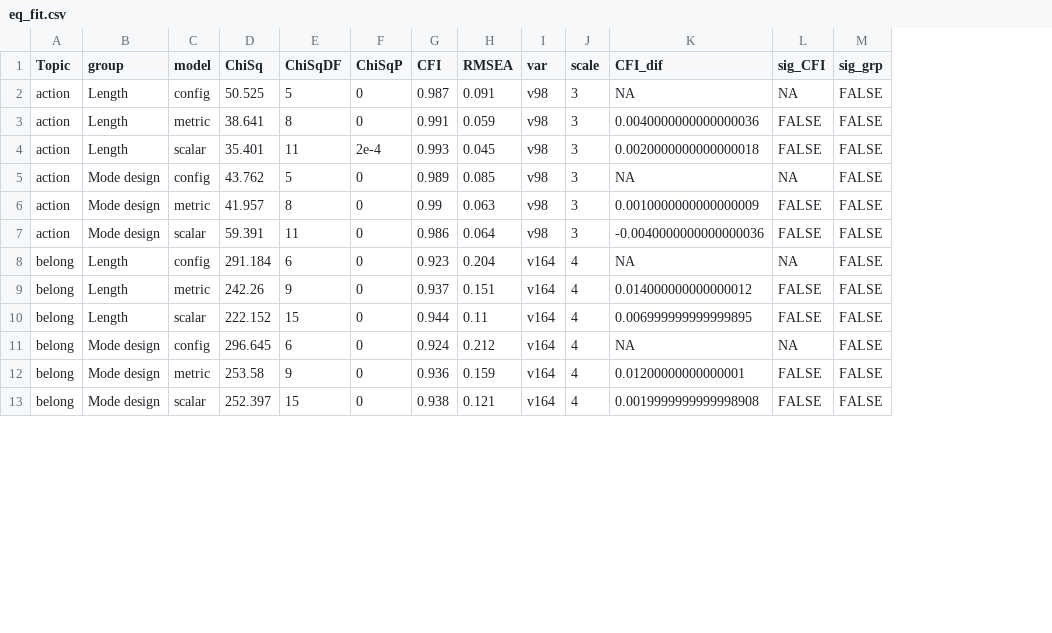
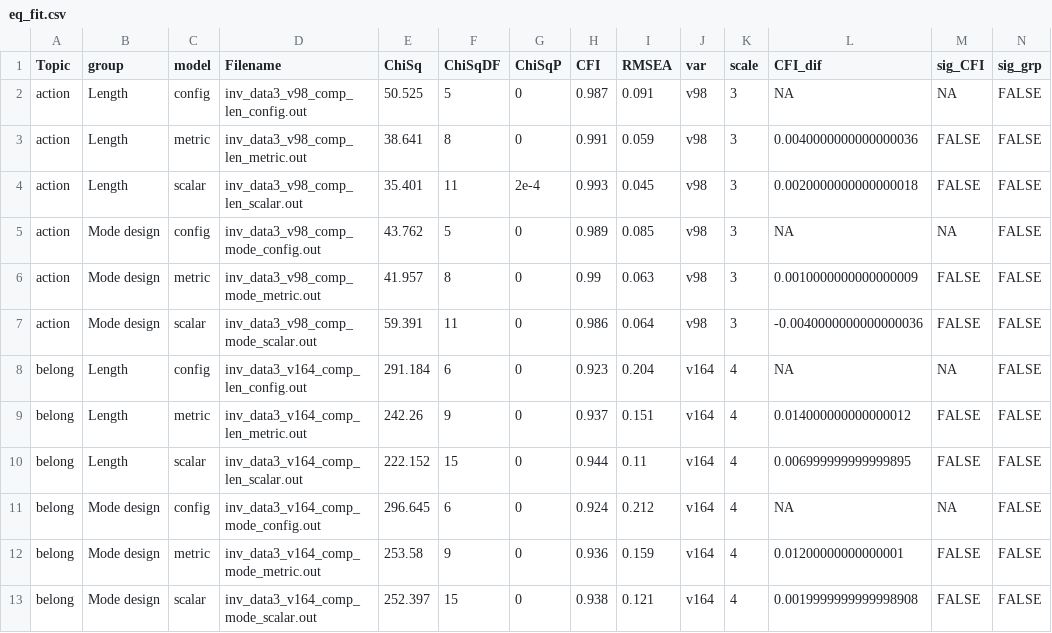
Before and after one commit to alex-cernat/evs_mm_DE_equivalence, a CSV file: data/clean/eq_fit.csv, drawn as a sheet; only a part is shown; the diff names each change by its address in the sheet, - before the commit and + after, or states it on an @@ line.

```diff
--- a/data/clean/eq_fit.csv
+++ b/data/clean/eq_fit.csv
+column D (Filename), rows 2-13: inv_data3_v98_comp_len_config.out | inv_data3_v98_comp_len_metric.out | inv_data3_v98_comp_len_scalar.out | inv_data3_v98_comp_mode_config.out | inv_data3_v98_comp_mode_metric.out | inv_data3_v98_comp_mode_scalar.out | inv_data3_v164_comp_len_config.out | inv_data3_v164_comp_len_metric.out | inv_data3_v164_comp_len_scalar.out | inv_data3_v164_comp_mode_config.out | inv_data3_v164_comp_mode_metric.out | inv_data3_v164_comp_mode_scalar.out
```
Also changed, not shown: 2 other files.
